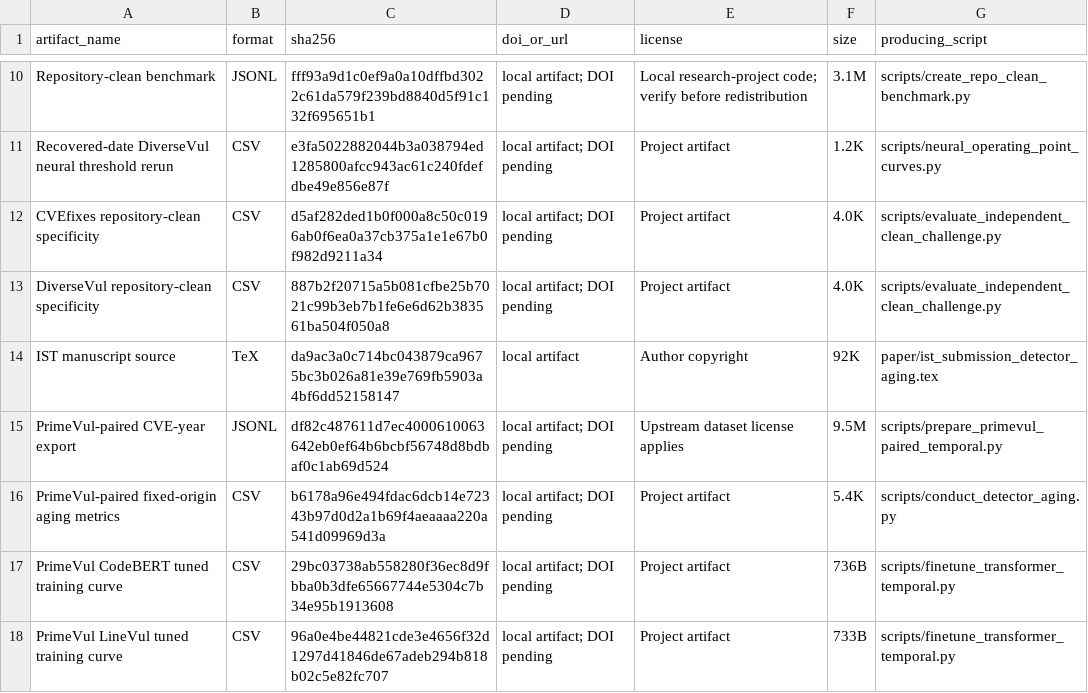
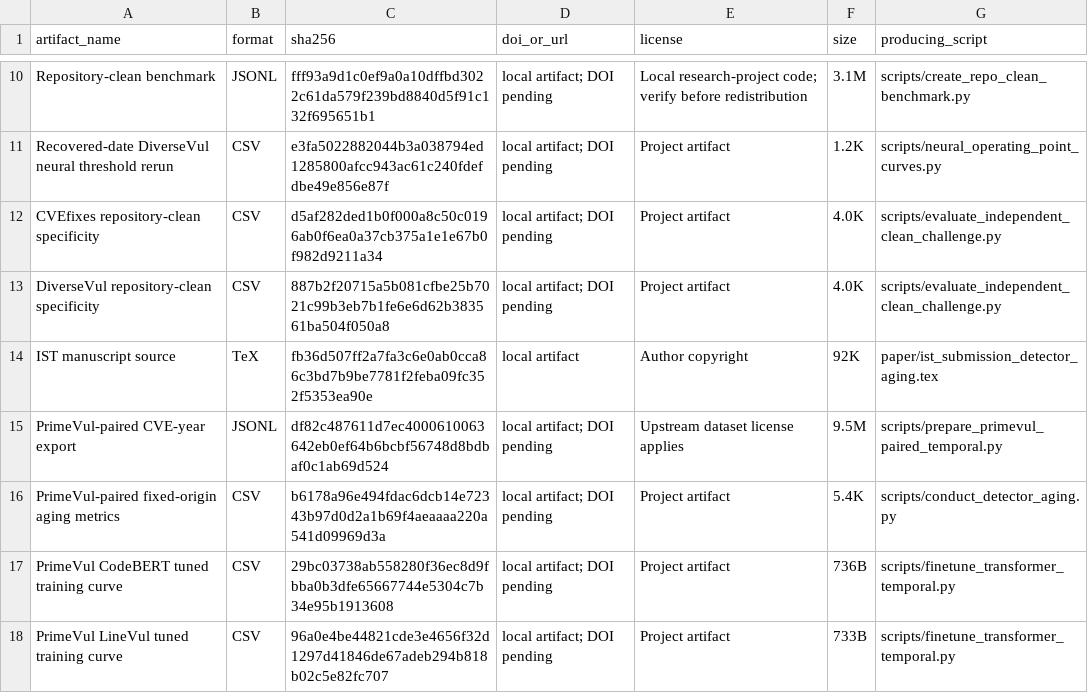
Before and after one commit to LeoTTTPhat/MAINT-VD, a TSV file: artifact_manifest.tsv, drawn as a sheet; only a part is shown, gaps mark what is left out.

```diff
--- a/artifact_manifest.tsv
+++ b/artifact_manifest.tsv
@@ -13,3 +13,3 @@ CVEfixes repository-clean specificity	CSV	d5af282ded1b0f000a8c50c0196ab0f6ea0a37
 DiverseVul repository-clean specificity	CSV	887b2f20715a5b081cfbe25b7021c99b3eb7b1fe6e6d62b383561ba504f050a8	local artifact; DOI pending	Project artifact	4.0K	scripts/evaluate_independent_clean_challenge.py
-IST manuscript source	TeX	da9ac3a0c714bc043879ca9675bc3b026a81e39e769fb5903a4bf6dd52158147	local artifact	Author copyright	92K	paper/ist_submission_detector_aging.tex
+IST manuscript source	TeX	fb36d507ff2a7fa3c6e0ab0cca86c3bd7b9be7781f2feba09fc352f5353ea90e	local artifact	Author copyright	92K	paper/ist_submission_detector_aging.tex
 PrimeVul-paired CVE-year export	JSONL	df82c487611d7ec4000610063642eb0ef64b6bcbf56748d8bdbaf0c1ab69d524	local artifact; DOI pending	Upstream dataset license applies	9.5M	scripts/prepare_primevul_paired_temporal.py
```
Also changed, not shown: 2 other files.
